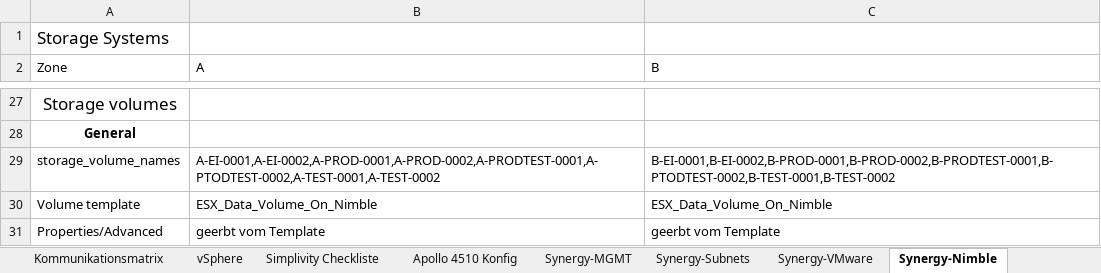
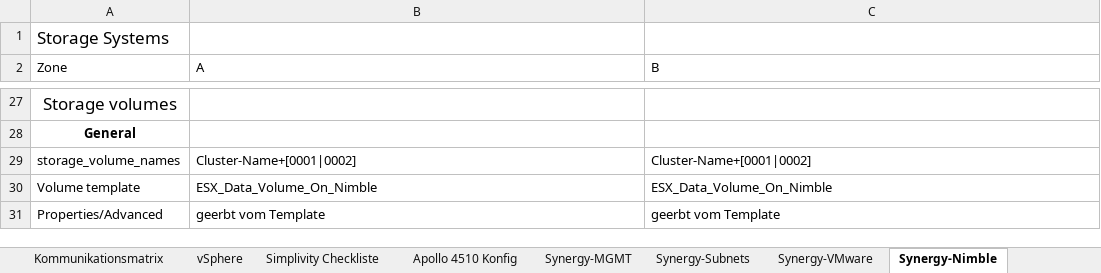
Before and after one commit to bopopescu/synergy-ansible, an Excel workbook: feste-script/wip_checkliste_gesamt.xlsx, sheet Synergy-Nimble, drawn as a sheet; only a part is shown, gaps mark what is left out; values as stored, in another font and other column widths than the file's, no borders; the diff names each change by its address in the sheet, - before the commit and + after, or states it on an @@ line.

```diff
--- a/feste-script/wip_checkliste_gesamt.xlsx (sheet Synergy-Nimble)
+++ b/feste-script/wip_checkliste_gesamt.xlsx (sheet Synergy-Nimble)
-B29 (A): A-EI-0001,A-EI-0002,A-PROD-0001,A-PROD-0002,A-PRODTEST-0001,A-PTODTEST-0002,A-TEST-0001,A-TEST-0002
+B29 (A): Cluster-Name+[0001|0002]
-C29 (B): B-EI-0001,B-EI-0002,B-PROD-0001,B-PROD-0002,B-PRODTEST-0001,B-PTODTEST-0002,B-TEST-0001,B-TEST-0002
+C29 (B): Cluster-Name+[0001|0002]
```
Also changed, not shown: sheet Synergy-MGMT, feste-script/nublar_automation.xlsx, 1 other file.
